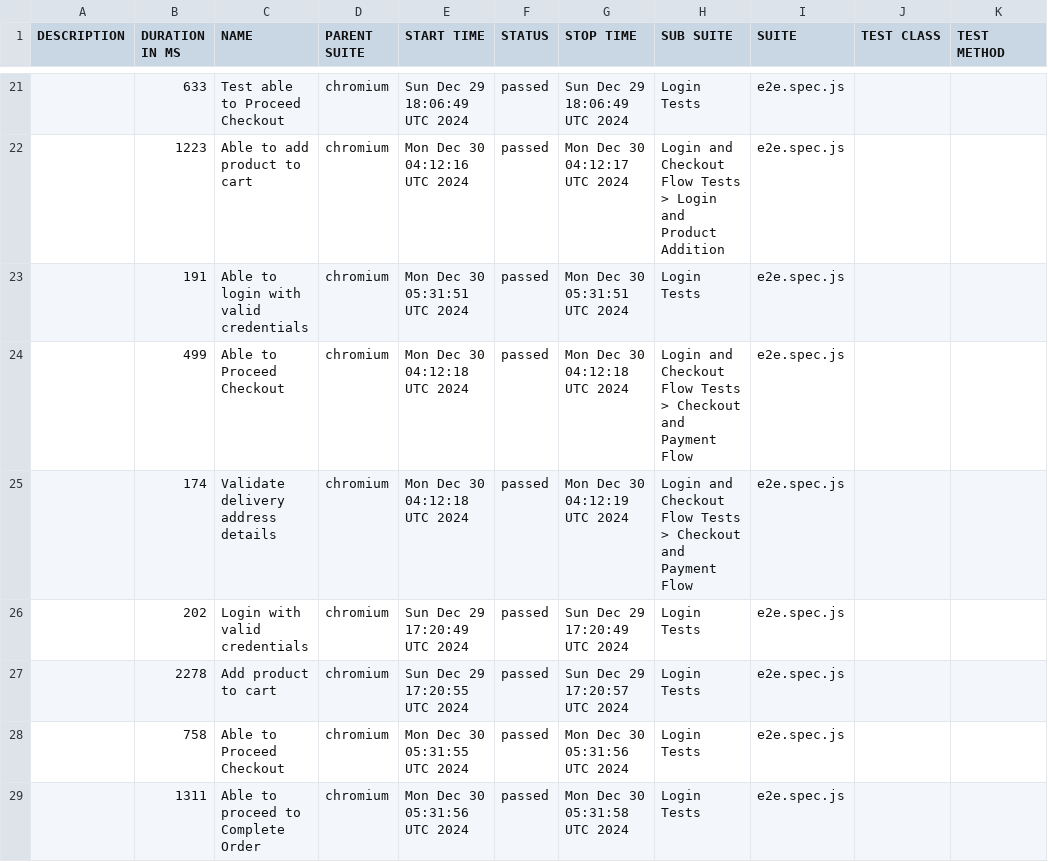
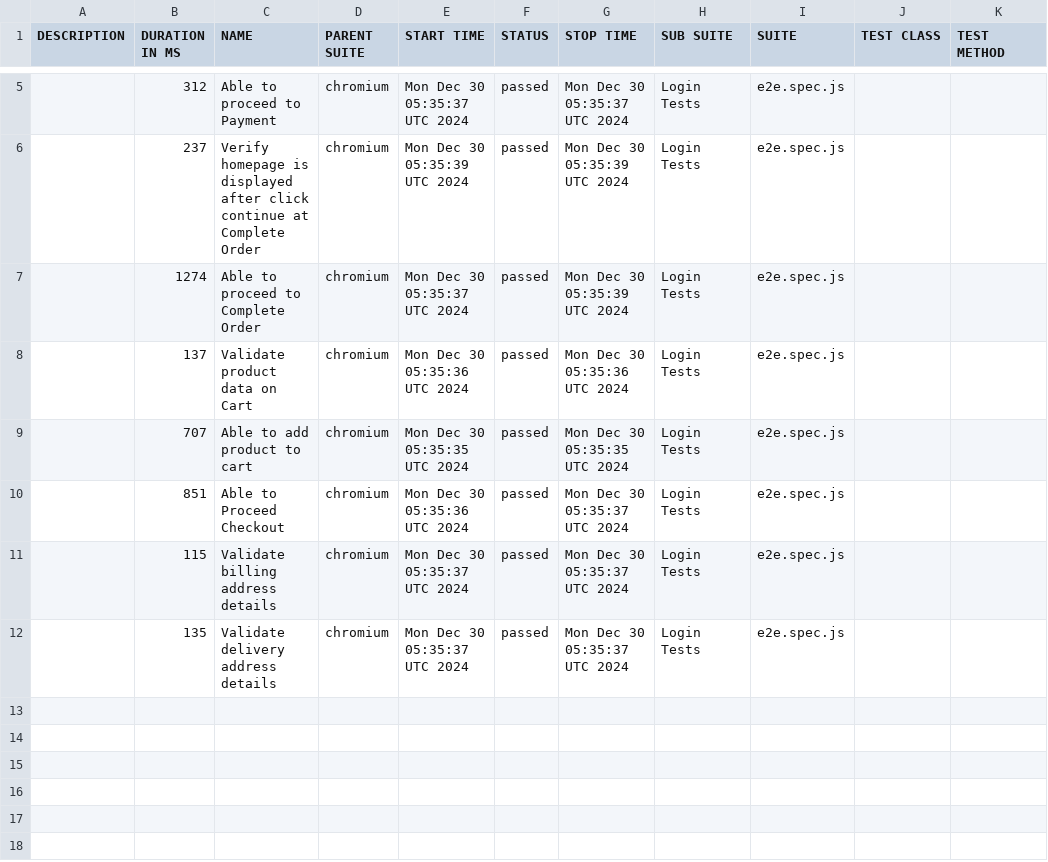
Before and after one commit to mnazrinasari/playwright2, a CSV file: allure-report/data/suites.csv, drawn as a sheet; only a part is shown, gaps mark what is left out; the diff covers the shown part only.

```diff
--- a/allure-report/data/suites.csv
+++ b/allure-report/data/suites.csv
@@ -21,9 +5,8 @@
-"","633","Test able to Proceed Checkout","chromium","Sun Dec 29 18:06:49 UTC 2024","passed","Sun Dec 29 18:06:49 UTC 2024","Login Tests","e2e.spec.js","",""
-"","1223","Able to add product to cart","chromium","Mon Dec 30 04:12:16 UTC 2024","passed","Mon Dec 30 04:12:17 UTC 2024","Login and Checkout Flow Tests > Login and Product Addition","e2e.spec.js","",""
-"","191","Able to login with valid credentials","chromium","Mon Dec 30 05:31:51 UTC 2024","passed","Mon Dec 30 05:31:51 UTC 2024","Login Tests","e2e.spec.js","",""
-"","499","Able to Proceed Checkout","chromium","Mon Dec 30 04:12:18 UTC 2024","passed","Mon Dec 30 04:12:18 UTC 2024","Login and Checkout Flow Tests > Checkout and Payment Flow","e2e.spec.js","",""
-"","174","Validate delivery address details","chromium","Mon Dec 30 04:12:18 UTC 2024","passed","Mon Dec 30 04:12:19 UTC 2024","Login and Checkout Flow Tests > Checkout and Payment Flow","e2e.spec.js","",""
-"","202","Login with valid credentials","chromium","Sun Dec 29 17:20:49 UTC 2024","passed","Sun Dec 29 17:20:49 UTC 2024","Login Tests","e2e.spec.js","",""
-"","2278","Add product to cart","chromium","Sun Dec 29 17:20:55 UTC 2024","passed","Sun Dec 29 17:20:57 UTC 2024","Login Tests","e2e.spec.js","",""
-"","758","Able to Proceed Checkout","chromium","Mon Dec 30 05:31:55 UTC 2024","passed","Mon Dec 30 05:31:56 UTC 2024","Login Tests","e2e.spec.js","",""
-"","1311","Able to proceed to Complete Order","chromium","Mon Dec 30 05:31:56 UTC 2024","passed","Mon Dec 30 05:31:58 UTC 2024","Login Tests","e2e.spec.js","",""
+"","312","Able to proceed to Payment","chromium","Mon Dec 30 05:35:37 UTC 2024","passed","Mon Dec 30 05:35:37 UTC 2024","Login Tests","e2e.spec.js","",""
+"","237","Verify homepage is displayed after click continue at Complete Order","chromium","Mon Dec 30 05:35:39 UTC 2024","passed","Mon Dec 30 05:35:39 UTC 2024","Login Tests","e2e.spec.js","",""
+"","1274","Able to proceed to Complete Order","chromium","Mon Dec 30 05:35:37 UTC 2024","passed","Mon Dec 30 05:35:39 UTC 2024","Login Tests","e2e.spec.js","",""
+"","137","Validate product data on Cart","chromium","Mon Dec 30 05:35:36 UTC 2024","passed","Mon Dec 30 05:35:36 UTC 2024","Login Tests","e2e.spec.js","",""
+"","707","Able to add product to cart","chromium","Mon Dec 30 05:35:35 UTC 2024","passed","Mon Dec 30 05:35:35 UTC 2024","Login Tests","e2e.spec.js","",""
+"","851","Able to Proceed Checkout","chromium","Mon Dec 30 05:35:36 UTC 2024","passed","Mon Dec 30 05:35:37 UTC 2024","Login Tests","e2e.spec.js","",""
+"","115","Validate billing address details","chromium","Mon Dec 30 05:35:37 UTC 2024","passed","Mon Dec 30 05:35:37 UTC 2024","Login Tests","e2e.spec.js","",""
+"","135","Validate delivery address details","chromium","Mon Dec 30 05:35:37 UTC 2024","passed","Mon Dec 30 05:35:37 UTC 2024","Login Tests","e2e.spec.js","",""
```
Also changed, not shown: 16 removed rows and 9 edited cells elsewhere in this file, 38 other files.
